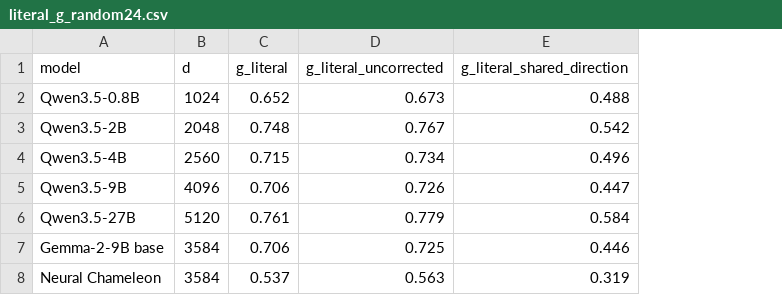
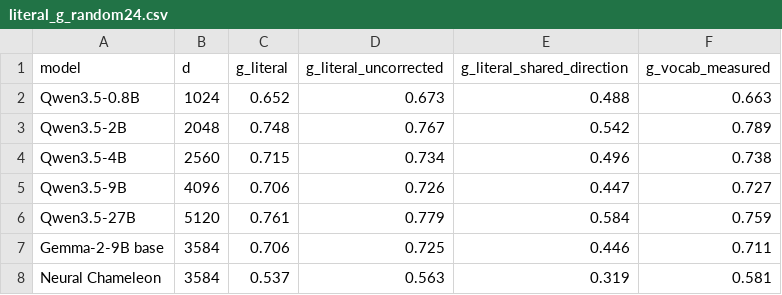
Before and after one commit to fjzzq2002/spurious-probes, a CSV file: results/scaling/literal_g_random24.csv, drawn as a sheet; the diff names each change by its address in the sheet, - before the commit and + after, or states it on an @@ line.

```diff
--- a/results/scaling/literal_g_random24.csv
+++ b/results/scaling/literal_g_random24.csv
+column F (g_vocab_measured), rows 2-8: 0.663 | 0.789 | 0.738 | 0.727 | 0.759 | 0.711 | 0.581
```
Also changed, not shown: 3 other files.
